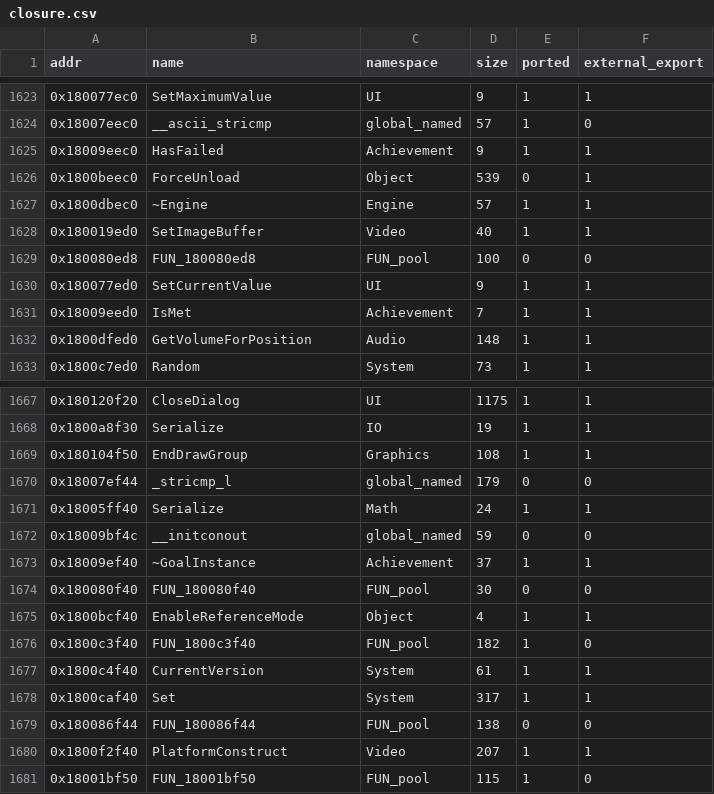
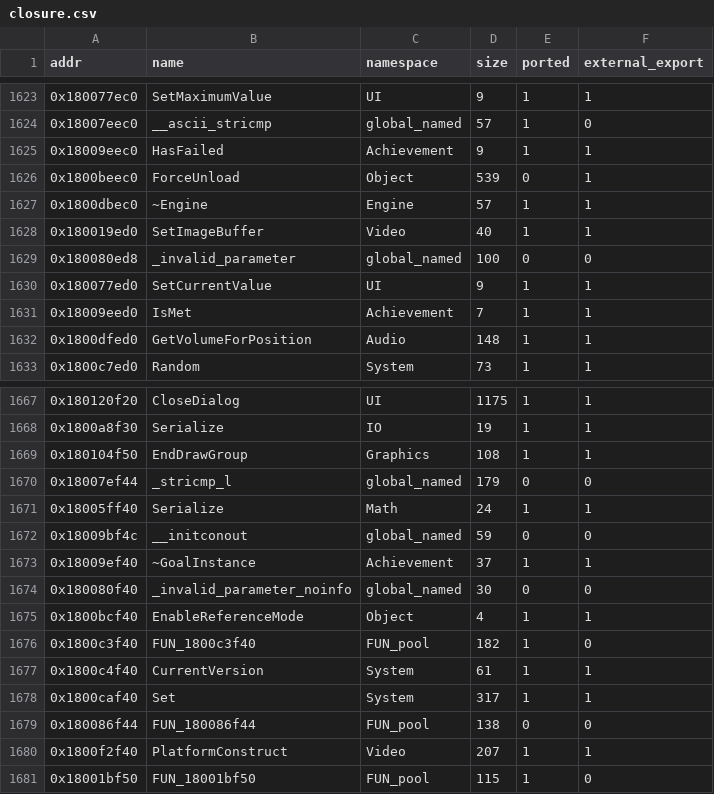
Before and after one commit to Ippo343/OpenBA, a CSV file: docs/runtime_port/closure/closure.csv, drawn as a sheet; only a part is shown, gaps mark what is left out; the diff covers the shown part only.

```diff
--- a/docs/runtime_port/closure/closure.csv
+++ b/docs/runtime_port/closure/closure.csv
@@ -1628,3 +1628,3 @@ addr,name,namespace,size,ported,external_export
 0x180019ed0,"SetImageBuffer",Video,40,1,1
-0x180080ed8,"FUN_180080ed8",FUN_pool,100,0,0
+0x180080ed8,"_invalid_parameter",global_named,100,0,0
 0x180077ed0,"SetCurrentValue",UI,9,1,1
@@ -1673,3 +1673,3 @@ addr,name,namespace,size,ported,external_export
 0x18009ef40,"~GoalInstance",Achievement,37,1,1
-0x180080f40,"FUN_180080f40",FUN_pool,30,0,0
+0x180080f40,"_invalid_parameter_noinfo",global_named,30,0,0
 0x1800bcf40,"EnableReferenceMode",Object,4,1,1
```
Also changed, not shown: 20 edited cells elsewhere in this file, 2 other files.
